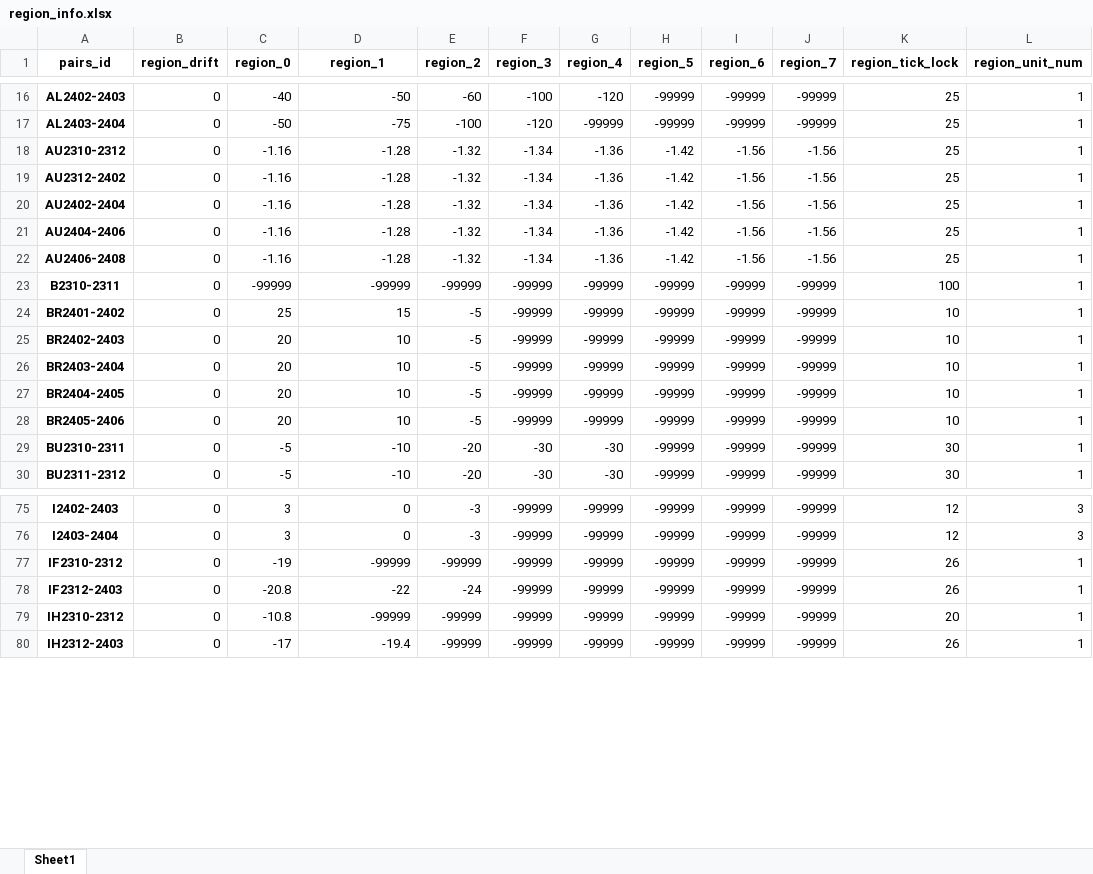
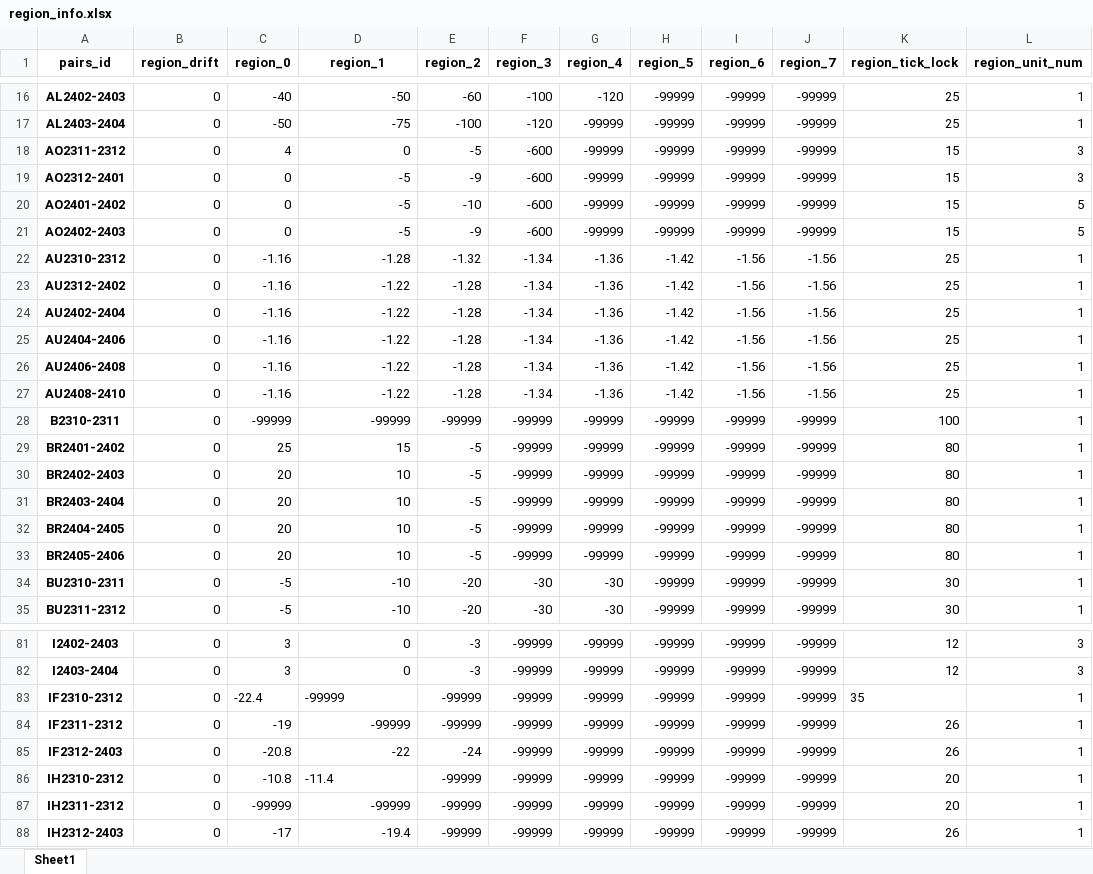
Before and after one commit to qihaiqianqiu/CTA_UI, an Excel workbook: info/region_info.xlsx, sheet Sheet1, drawn as a sheet; only a part is shown, gaps mark what is left out; values as stored, in another font and other column widths than the file's, no borders; addresses are those after the commit; the diff covers the shown part only; the diff names each change by its address in the sheet, - before the commit and + after, or states it on an @@ line.

```diff
--- a/info/region_info.xlsx (sheet Sheet1)
+++ b/info/region_info.xlsx (sheet Sheet1)
+row 18: AO2311-2312 | 0 | 4 | 0 | -5 | -600 | -99999 | -99999 | -99999 | -99999 | 15 | 3
+row 19: AO2312-2401 | 0 | 0 | -5 | -9 | -600 | -99999 | -99999 | -99999 | -99999 | 15 | 3
+row 20: AO2401-2402 | 0 | 0 | -5 | -10 | -600 | -99999 | -99999 | -99999 | -99999 | 15 | 5
+row 21: AO2402-2403 | 0 | 0 | -5 | -9 | -600 | -99999 | -99999 | -99999 | -99999 | 15 | 5
-D23:D26 (region_1): -1.28
+D23:D26 (region_1): -1.22
-E23:E26 (region_2): -1.32
+E23:E26 (region_2): -1.28
+row 27: AU2408-2410 | 0 | -1.16 | -1.22 | -1.28 | -1.34 | -1.36 | -1.42 | -1.56 | -1.56 | 25 | 1
-K29:K33 (region_tick_lock): 10
+K29:K33 (region_tick_lock): 80
-C83 (region_0): -19
+C83 (region_0): -22.4
-D83 alignment: right
+D83 alignment: left
-K83 (region_tick_lock): 26
+K83 (region_tick_lock): 35
+row 84: IF2311-2312 | 0 | -19 | -99999 | -99999 | -99999 | -99999 | -99999 | -99999 | -99999 | 26 | 1
-D86 (region_1): -99999
+D86 (region_1): -11.4
+row 87: IH2311-2312 | 0 | -99999 | -99999 | -99999 | -99999 | -99999 | -99999 | -99999 | -99999 | 20 | 1
```
Also changed, not shown: 4 added rows, 36 edited cells and cell formats elsewhere in this sheet, info/account_info.xlsx, 8 other files.
